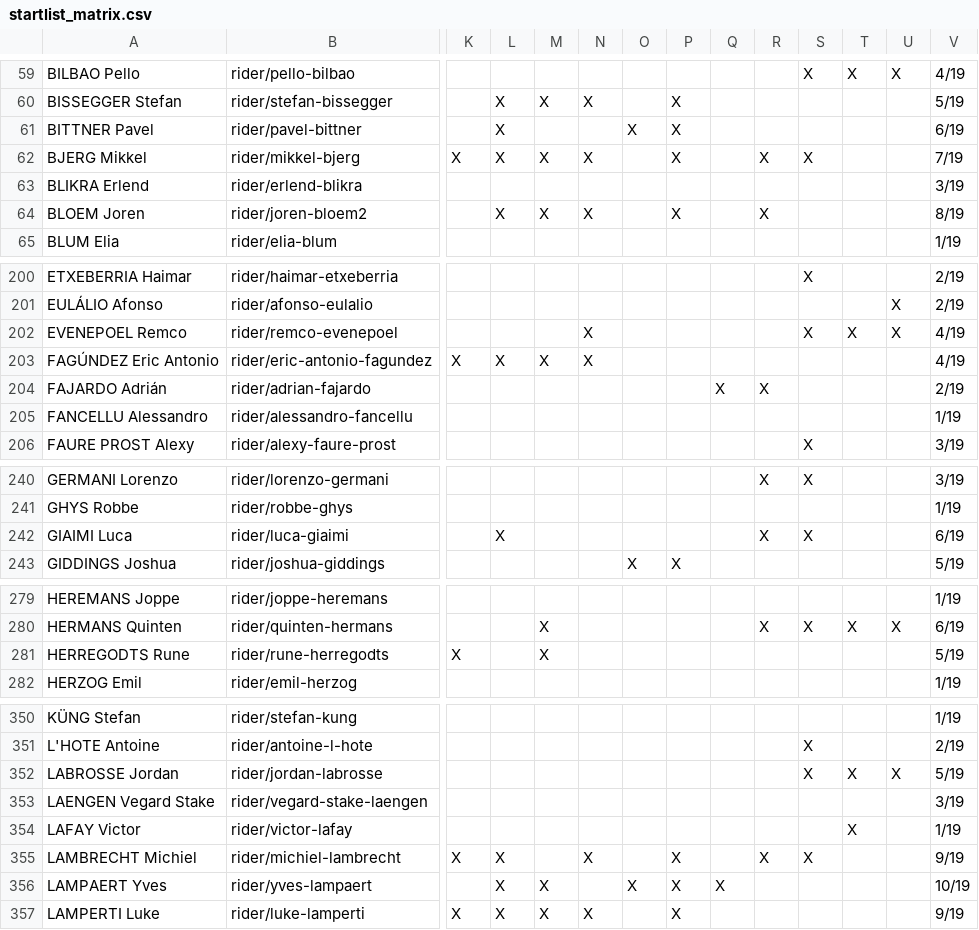
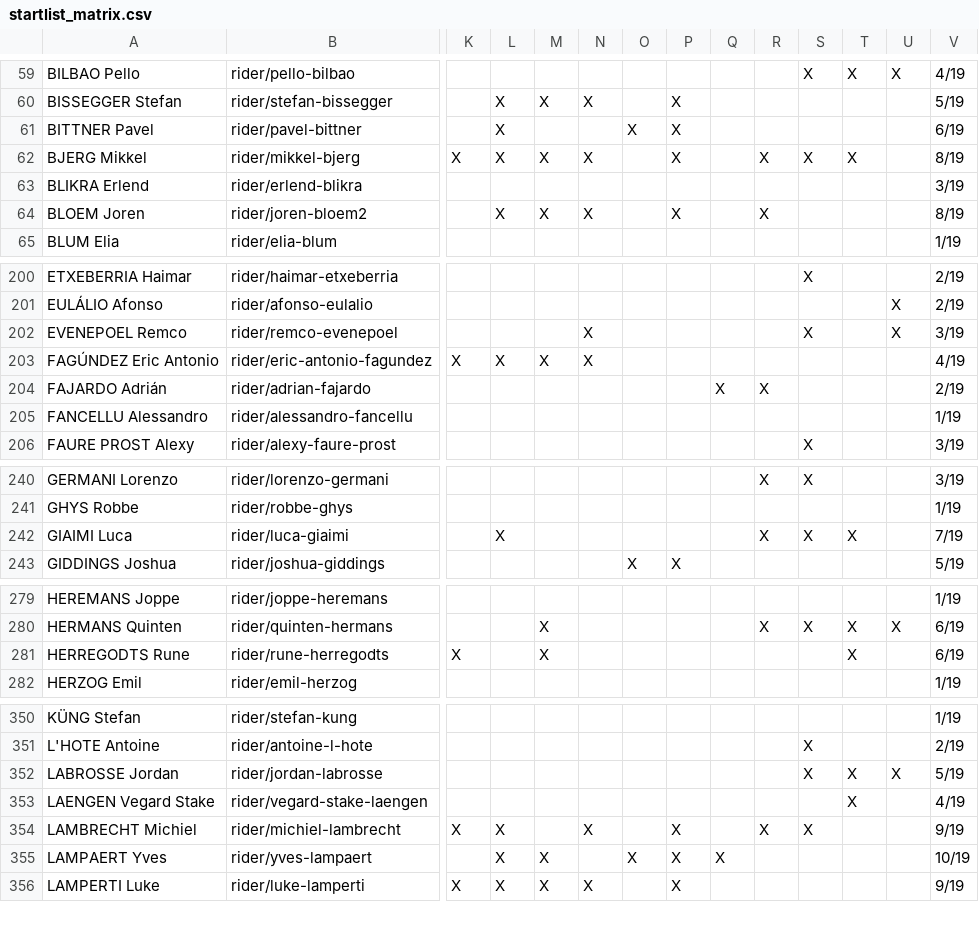
Before and after one commit to nigellindemann-dev/wm26, a CSV file: output/startlist_matrix.csv, drawn as a sheet; only a part is shown, gaps mark what is left out; rows hold the shown columns only; the diff covers the shown part only; the diff names each change by its address in the sheet, - before the commit and + after, or states it on an @@ line.

```diff
--- a/output/startlist_matrix.csv
+++ b/output/startlist_matrix.csv
-T62: (empty)
+T62: X
-V62: 7/19
+V62: 8/19
-T202: X
+T202: (empty)
-V202: 4/19
+V202: 3/19
-T242: (empty)
+T242: X
-V242: 6/19
+V242: 7/19
-T281: (empty)
+T281: X
-V281: 5/19
+V281: 6/19
-T353: (empty)
+T353: X
-V353: 3/19
+V353: 4/19
-row 354: LAFAY Victor | rider/victor-lafay |  |  |  |  |  |  |  |  |  | X |  | 1/19
```
Also changed, not shown: 4 edited cells elsewhere in this file, 3 other files.
